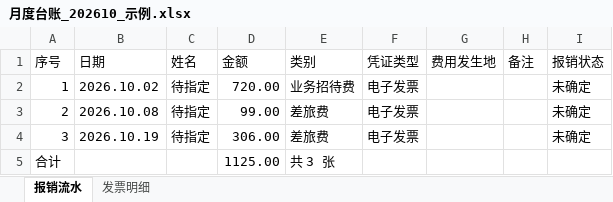
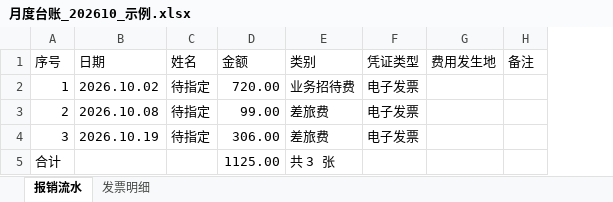
Before and after one commit to xiwei9871/orgTool, an Excel workbook: docs/samples/月度台账_202610_示例.xlsx, sheet 报销流水, drawn as a sheet; values as stored, in another font and other column widths than the file's, no borders; the diff names each change by its address in the sheet, - before the commit and + after, or states it on an @@ line.

```diff
--- a/docs/samples/月度台账_202610_示例.xlsx (sheet 报销流水)
+++ b/docs/samples/月度台账_202610_示例.xlsx (sheet 报销流水)
-column I (报销状态), rows 2-4: all 未确定
```
Also changed, not shown: sheet 发票明细, 8 other files.
